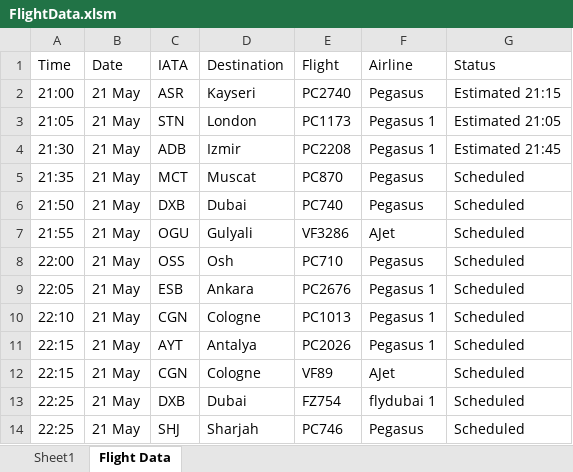
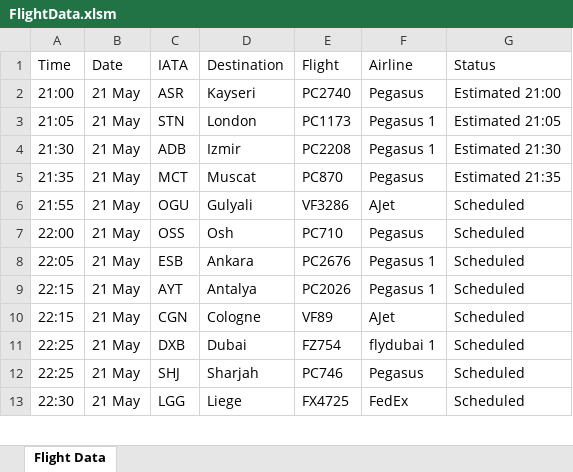
Before and after one commit to busraipek/react, an Excel workbook: FlightData.xlsm, sheet Flight Data, drawn as a sheet; only a part is shown; the shorter side is filled out with more unchanged rows; values as stored, in another font and other column widths than the file's, no borders; removed rows and columns are numbered as before the commit, all else as after; the diff covers the shown part only; the diff names each change by its address in the sheet, - before the commit and + after, or states it on an @@ line.

```diff
--- a/FlightData.xlsm (sheet Flight Data)
+++ b/FlightData.xlsm (sheet Flight Data)
-sheet tab: Sheet1
-G2 (Status): Estimated 21:15
+G2 (Status): Estimated 21:00
-G4 (Status): Estimated 21:45
+G4 (Status): Estimated 21:30
-G5 (Status): Scheduled
+G5 (Status): Estimated 21:35
-row 6: 21:50 | 21 May | DXB | Dubai | PC740 | Pegasus | Scheduled
-row 10: 22:10 | 21 May | CGN | Cologne | PC1013 | Pegasus 1 | Scheduled
```
Also changed, not shown: 40 added rows elsewhere in this sheet, 9 other files.
